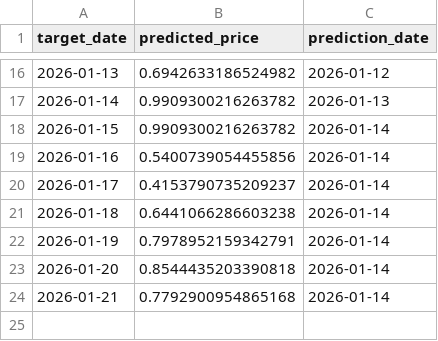
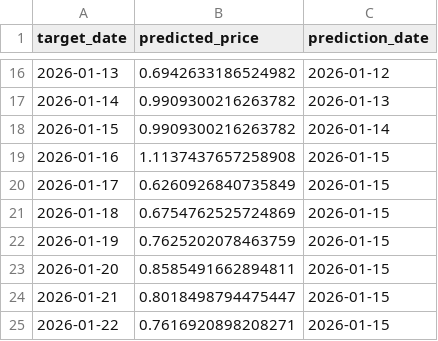
Before and after one commit to maxdougly/ID2223_project, a CSV file: outputs/prediction_tracking.csv, drawn as a sheet; only a part is shown, gaps mark what is left out.

```diff
--- a/outputs/prediction_tracking.csv
+++ b/outputs/prediction_tracking.csv
@@ -18,7 +18,8 @@ target_date,predicted_price,prediction_date
 2026-01-15,0.9909300216263782,2026-01-14
-2026-01-16,0.5400739054455856,2026-01-14
-2026-01-17,0.4153790735209237,2026-01-14
-2026-01-18,0.6441066286603238,2026-01-14
-2026-01-19,0.7978952159342791,2026-01-14
-2026-01-20,0.8544435203390818,2026-01-14
-2026-01-21,0.7792900954865168,2026-01-14
+2026-01-16,1.1137437657258908,2026-01-15
+2026-01-17,0.6260926840735849,2026-01-15
+2026-01-18,0.6754762525724869,2026-01-15
+2026-01-19,0.7625202078463759,2026-01-15
+2026-01-20,0.8585491662894811,2026-01-15
+2026-01-21,0.8018498794475447,2026-01-15
+2026-01-22,0.7616920898208271,2026-01-15
```
Also changed, not shown: outputs/comparison_timeseries.csv, 3 other files.
